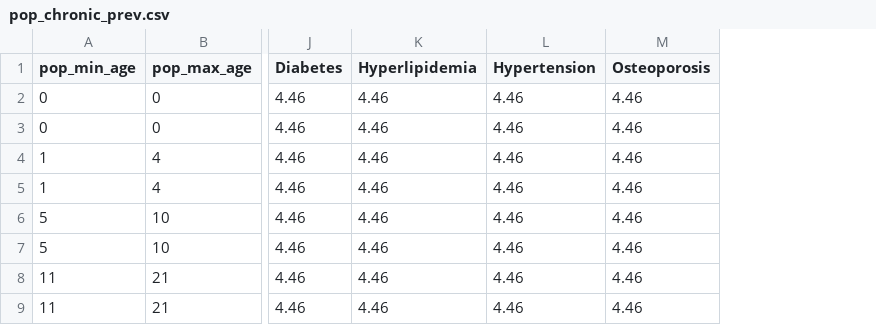
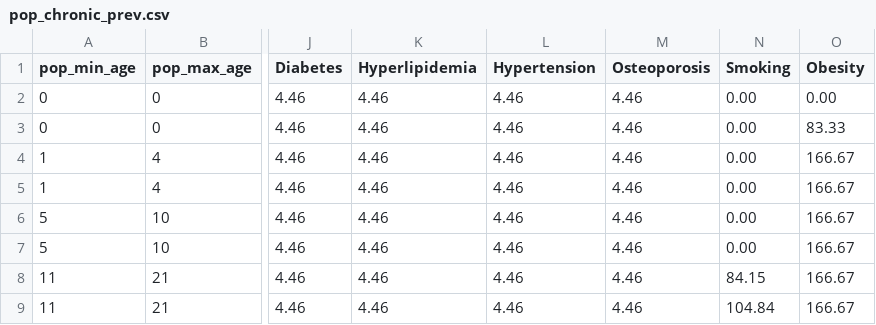
Before and after one commit to UMEC/healthcare-workforce, a CSV file: models/data/data_input_component_csv/pop_chronic_prev.csv, drawn as a sheet; only a part is shown, gaps mark what is left out; the diff names each change by its address in the sheet, - before the commit and + after, or states it on an @@ line.

```diff
--- a/models/data/data_input_component_csv/pop_chronic_prev.csv
+++ b/models/data/data_input_component_csv/pop_chronic_prev.csv
+column N (Smoking), rows 2-9: 0.00 | 0.00 | 0.00 | 0.00 | 0.00 | 0.00 | 84.15 | 104.84
+column O (Obesity), rows 2-9: 0.00 | 83.33 | 166.67 | 166.67 | 166.67 | 166.67 | 166.67 | 166.67
```
Also changed, not shown: models/data/data_input_component_csv/encounter_detail.csv, models/data/data_input_component_csv/geo_area_list.csv, 13 other files.
